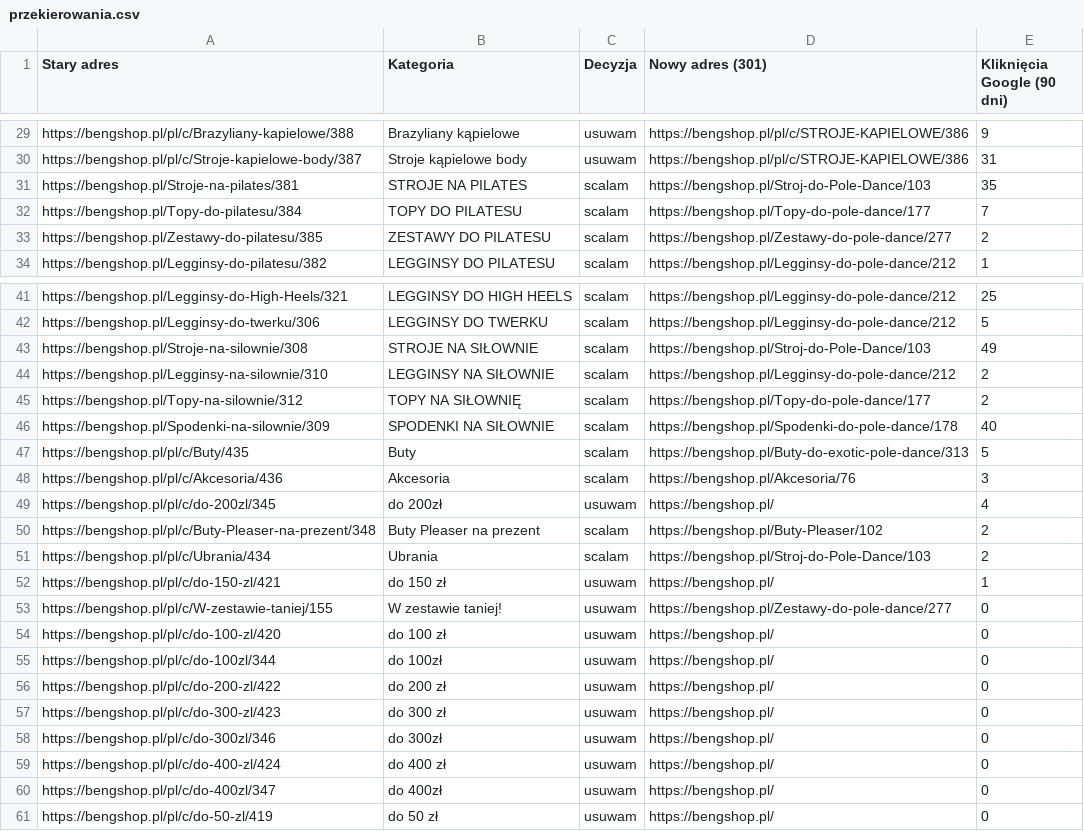
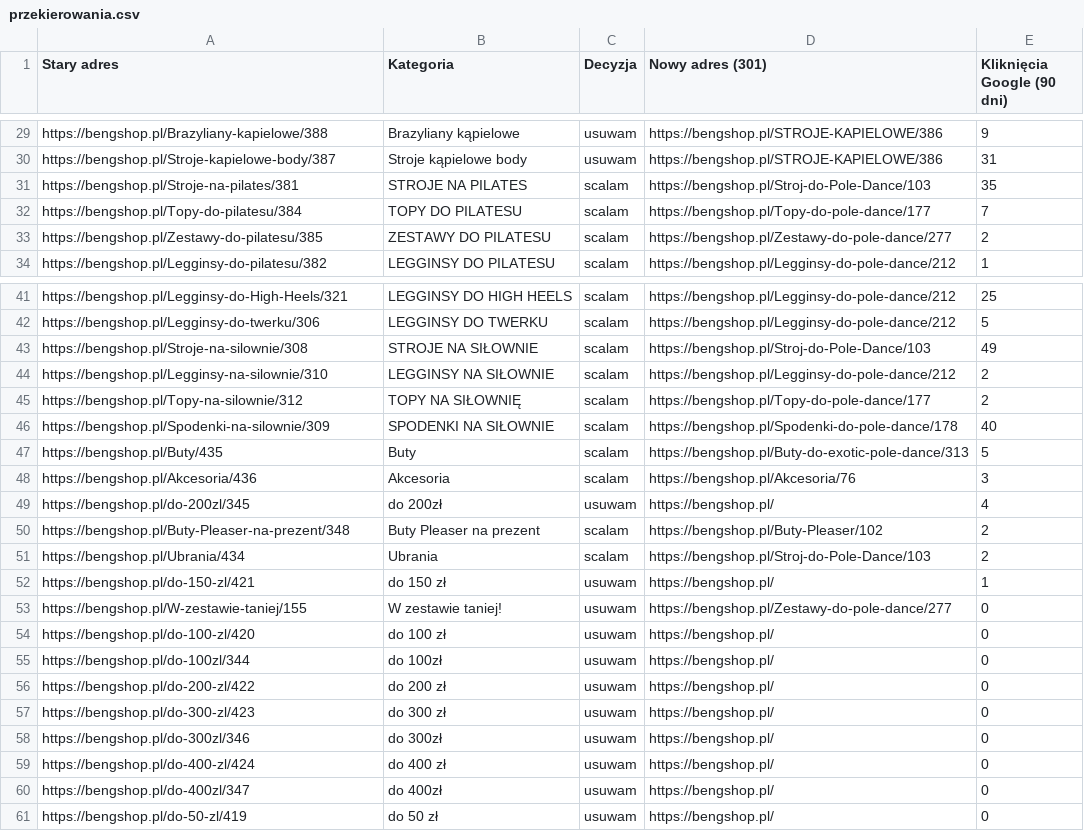
Before and after one commit to Tomekwlqq/eel-reports, a CSV file: bengshop/research/eksport/przekierowania.csv, drawn as a sheet; only a part is shown, gaps mark what is left out; the diff covers the shown part only; the diff names each change by its address in the sheet, - before the commit and + after, or states it on an @@ line.

```diff
--- a/bengshop/research/eksport/przekierowania.csv
+++ b/bengshop/research/eksport/przekierowania.csv
-A29 (Stary adres): https://bengshop.pl/pl/c/Brazyliany-kapielowe/388
+A29 (Stary adres): https://bengshop.pl/Brazyliany-kapielowe/388
-D29:D30 (Nowy adres (301)): https://bengshop.pl/pl/c/STROJE-KAPIELOWE/386
+D29:D30 (Nowy adres (301)): https://bengshop.pl/STROJE-KAPIELOWE/386
-A30 (Stary adres): https://bengshop.pl/pl/c/Stroje-kapielowe-body/387
+A30 (Stary adres): https://bengshop.pl/Stroje-kapielowe-body/387
-A47 (Stary adres): https://bengshop.pl/pl/c/Buty/435
+A47 (Stary adres): https://bengshop.pl/Buty/435
-A48 (Stary adres): https://bengshop.pl/pl/c/Akcesoria/436
+A48 (Stary adres): https://bengshop.pl/Akcesoria/436
-A49 (Stary adres): https://bengshop.pl/pl/c/do-200zl/345
+A49 (Stary adres): https://bengshop.pl/do-200zl/345
-A50 (Stary adres): https://bengshop.pl/pl/c/Buty-Pleaser-na-prezent/348
+A50 (Stary adres): https://bengshop.pl/Buty-Pleaser-na-prezent/348
-A51 (Stary adres): https://bengshop.pl/pl/c/Ubrania/434
+A51 (Stary adres): https://bengshop.pl/Ubrania/434
-A52 (Stary adres): https://bengshop.pl/pl/c/do-150-zl/421
+A52 (Stary adres): https://bengshop.pl/do-150-zl/421
-A53 (Stary adres): https://bengshop.pl/pl/c/W-zestawie-taniej/155
+A53 (Stary adres): https://bengshop.pl/W-zestawie-taniej/155
-A54 (Stary adres): https://bengshop.pl/pl/c/do-100-zl/420
+A54 (Stary adres): https://bengshop.pl/do-100-zl/420
-A55 (Stary adres): https://bengshop.pl/pl/c/do-100zl/344
+A55 (Stary adres): https://bengshop.pl/do-100zl/344
-A56 (Stary adres): https://bengshop.pl/pl/c/do-200-zl/422
+A56 (Stary adres): https://bengshop.pl/do-200-zl/422
-A57 (Stary adres): https://bengshop.pl/pl/c/do-300-zl/423
+A57 (Stary adres): https://bengshop.pl/do-300-zl/423
-A58 (Stary adres): https://bengshop.pl/pl/c/do-300zl/346
+A58 (Stary adres): https://bengshop.pl/do-300zl/346
-A59 (Stary adres): https://bengshop.pl/pl/c/do-400-zl/424
+A59 (Stary adres): https://bengshop.pl/do-400-zl/424
-A60 (Stary adres): https://bengshop.pl/pl/c/do-400zl/347
+A60 (Stary adres): https://bengshop.pl/do-400zl/347
-A61 (Stary adres): https://bengshop.pl/pl/c/do-50-zl/419
+A61 (Stary adres): https://bengshop.pl/do-50-zl/419
```
Also changed, not shown: 22 edited cells elsewhere in this file, bengshop/research/eksport/menu_dzis_decyzje.csv, bengshop/research/eksport/menu_po_zmianie.csv, 2 other files.
